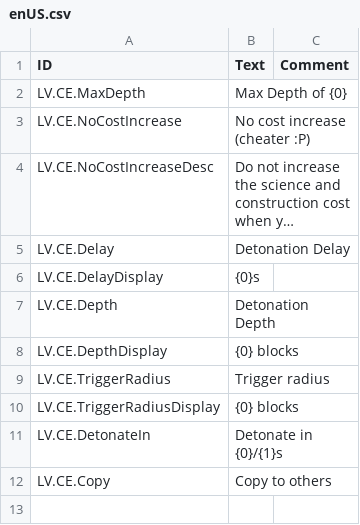
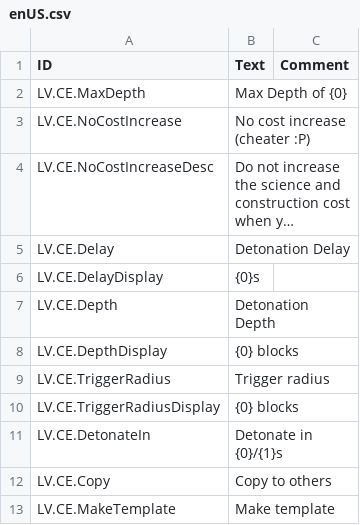
Before and after one commit to datvm/TimberbornMods, a CSV file: ConfigurableExplosives/Localizations/enUS.csv, drawn as a sheet; long unchanged cells end in …; the diff names each change by its address in the sheet, - before the commit and + after, or states it on an @@ line.

```diff
--- a/ConfigurableExplosives/Localizations/enUS.csv
+++ b/ConfigurableExplosives/Localizations/enUS.csv
+row 13: LV.CE.MakeTemplate | Make template
```
Also changed, not shown: 4 other files.
